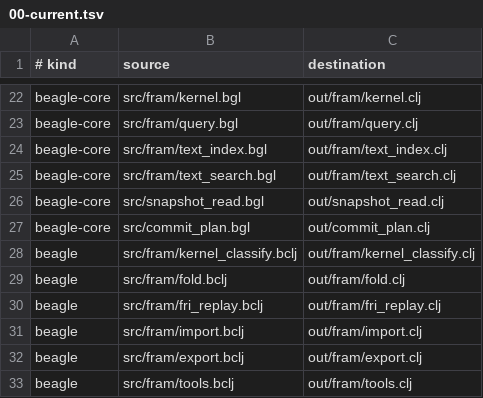
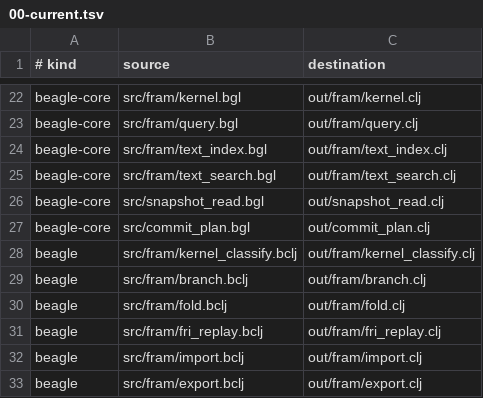
Before and after one commit to tompassarelli/fram, a TSV file: build/generated-targets.d/00-current.tsv, drawn as a sheet; only a part is shown, gaps mark what is left out; the shorter side is filled out with more unchanged rows; the diff names each change by its address in the sheet, - before the commit and + after, or states it on an @@ line.

```diff
--- a/build/generated-targets.d/00-current.tsv
+++ b/build/generated-targets.d/00-current.tsv
+row 29: beagle | src/fram/branch.bclj | out/fram/branch.clj
```
Also changed, not shown: 4 other files.
